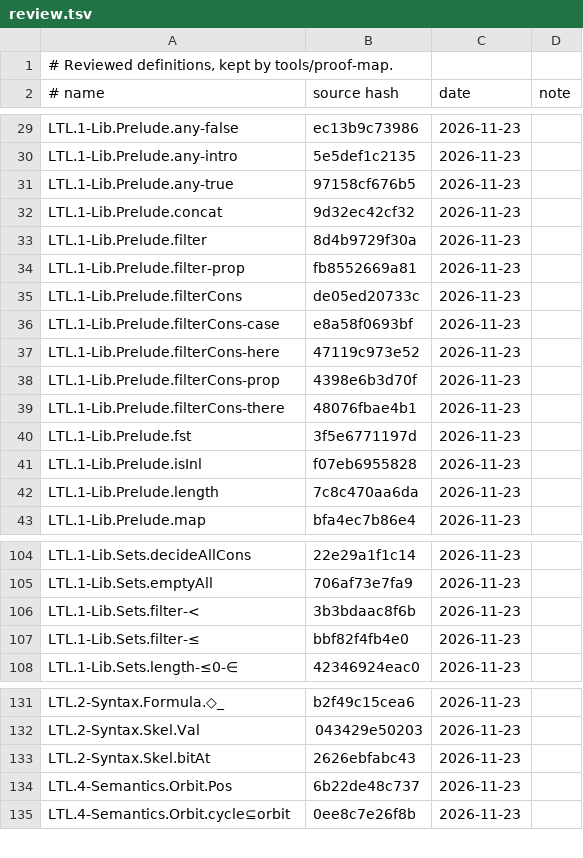
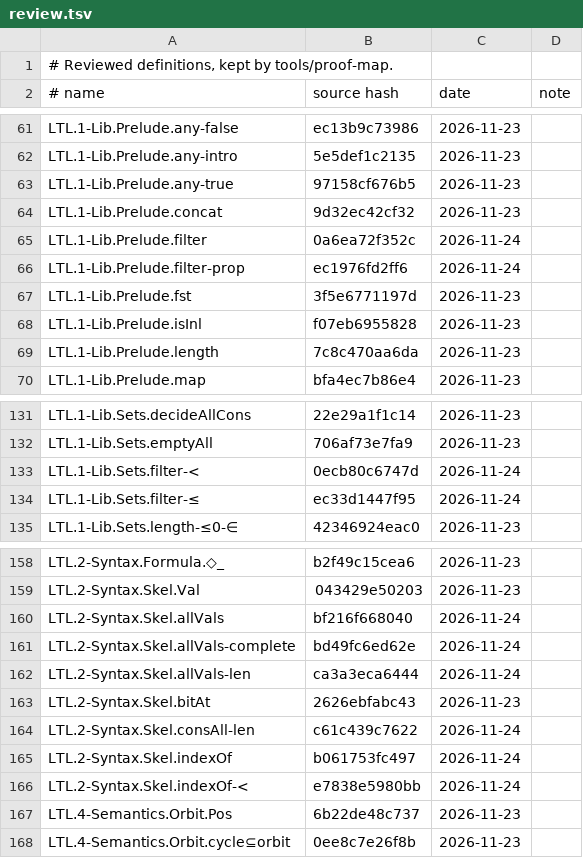
Before and after one commit to awerar/LTL, a TSV file: docs/review.tsv, drawn as a sheet; only a part is shown, gaps mark what is left out; the diff covers the shown part only.

```diff
--- a/docs/review.tsv
+++ b/docs/review.tsv
@@ -32,9 +64,4 @@ LTL.1-Lib.Prelude.any-true	97158cf676b5	2026-11-23
 LTL.1-Lib.Prelude.concat	9d32ec42cf32	2026-11-23	
-LTL.1-Lib.Prelude.filter	8d4b9729f30a	2026-11-23	
-LTL.1-Lib.Prelude.filter-prop	fb8552669a81	2026-11-23	
-LTL.1-Lib.Prelude.filterCons	de05ed20733c	2026-11-23	
-LTL.1-Lib.Prelude.filterCons-case	e8a58f0693bf	2026-11-23	
-LTL.1-Lib.Prelude.filterCons-here	47119c973e52	2026-11-23	
-LTL.1-Lib.Prelude.filterCons-prop	4398e6b3d70f	2026-11-23	
-LTL.1-Lib.Prelude.filterCons-there	48076fbae4b1	2026-11-23	
+LTL.1-Lib.Prelude.filter	0a6ea72f352c	2026-11-24	
+LTL.1-Lib.Prelude.filter-prop	ec1976fd2ff6	2026-11-24	
 LTL.1-Lib.Prelude.fst	3f5e6771197d	2026-11-23	
@@ -105,4 +132,4 @@ LTL.1-Lib.Sets.decideAllCons	22e29a1f1c14	2026-11-23
 LTL.1-Lib.Sets.emptyAll	706af73e7fa9	2026-11-23	
-LTL.1-Lib.Sets.filter-<	3b3bdaac8f6b	2026-11-23	
-LTL.1-Lib.Sets.filter-≤	bbf82f4fb4e0	2026-11-23	
+LTL.1-Lib.Sets.filter-<	0ecb80c6747d	2026-11-24	
+LTL.1-Lib.Sets.filter-≤	ec33d1447f95	2026-11-24	
 LTL.1-Lib.Sets.length-≤0-∈	42346924eac0	2026-11-23	
@@ -132,3 +159,9 @@ LTL.2-Syntax.Formula.◇_	b2f49c15cea6	2026-11-23
 LTL.2-Syntax.Skel.Val	043429e50203	2026-11-23	
+LTL.2-Syntax.Skel.allVals	bf216f668040	2026-11-24	
+LTL.2-Syntax.Skel.allVals-complete	bd49fc6ed62e	2026-11-24	
+LTL.2-Syntax.Skel.allVals-len	ca3a3eca6444	2026-11-24	
 LTL.2-Syntax.Skel.bitAt	2626ebfabc43	2026-11-23	
+LTL.2-Syntax.Skel.consAll-len	c61c439c7622	2026-11-24	
+LTL.2-Syntax.Skel.indexOf	b061753fc497	2026-11-24	
+LTL.2-Syntax.Skel.indexOf-<	e7838e5980bb	2026-11-24	
 LTL.4-Semantics.Orbit.Pos	6b22de48c737	2026-11-23	
```
Also changed, not shown: 33 added rows, 1 removed row and 9 edited cells elsewhere in this file, 13 other files.
